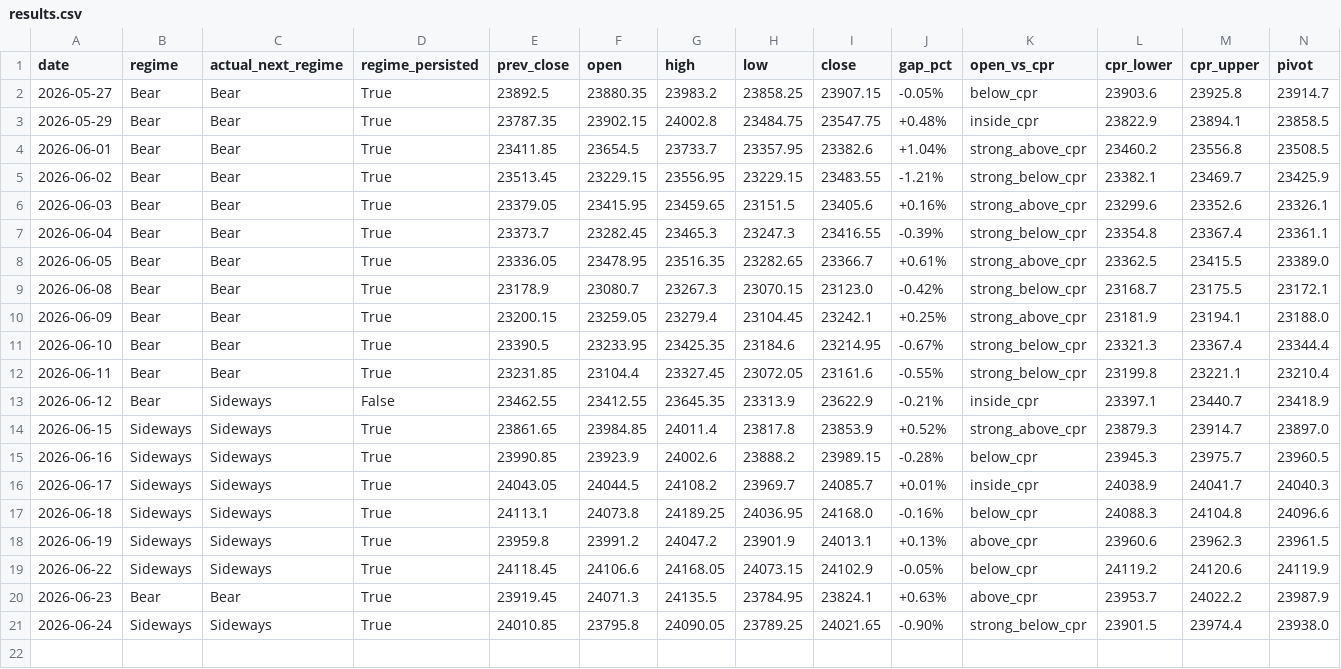
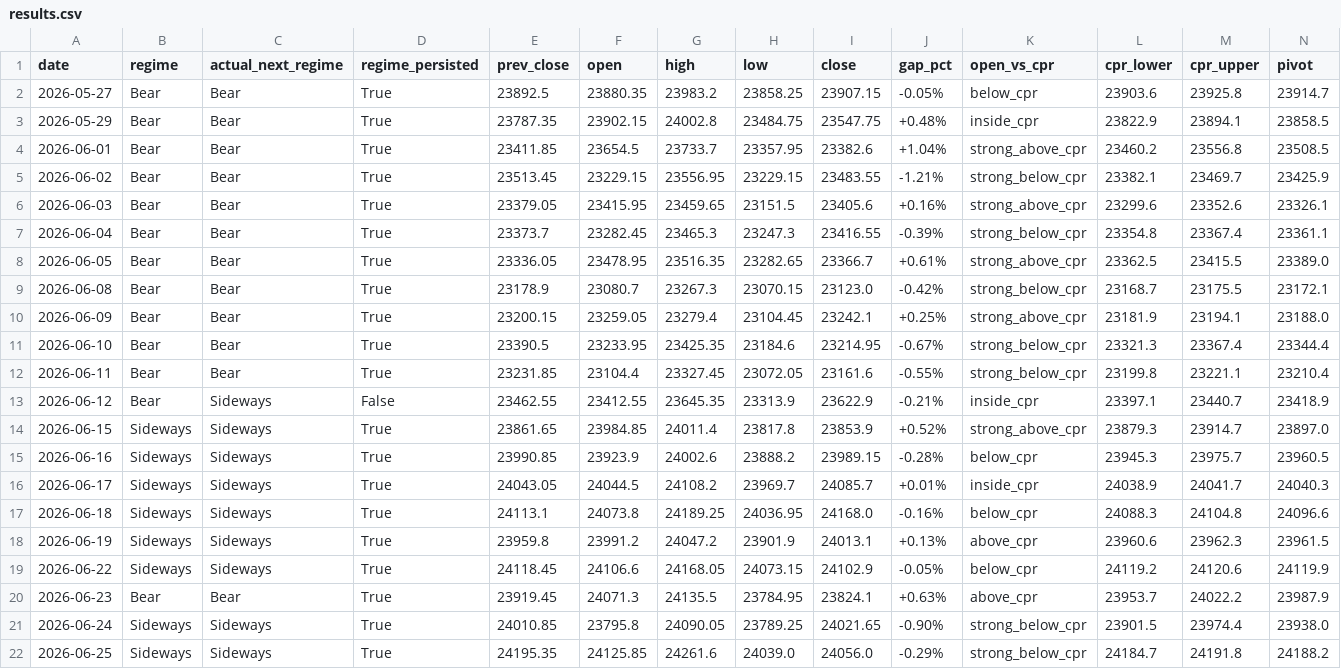
Before and after one commit to Anit0607/Merged-Nifty-Intraday-Analysis, a CSV file: results.csv, drawn as a sheet; only a part is shown; rows hold the shown columns only; the diff names each change by its address in the sheet, - before the commit and + after, or states it on an @@ line.

```diff
--- a/results.csv
+++ b/results.csv
+row 22: 2026-06-25 | Sideways | Sideways | True | 24195.35 | 24125.85 | 24261.6 | 24039.0 | 24056.0 | -0.29% | strong_below_cpr | 24184.7 | 24191.8 | 24188.2
```
Also changed, not shown: 2 other files.
